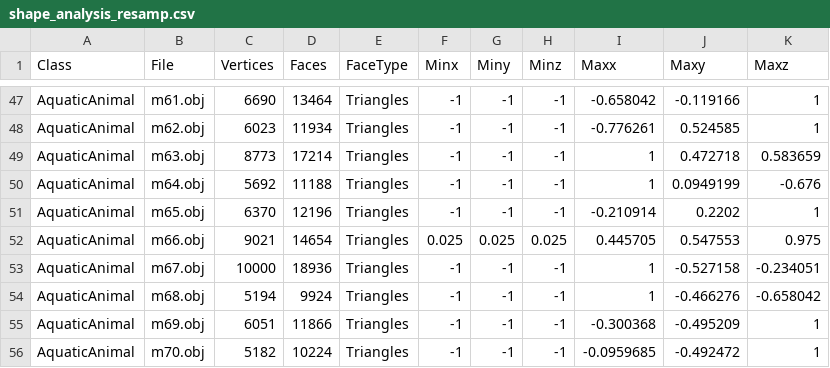
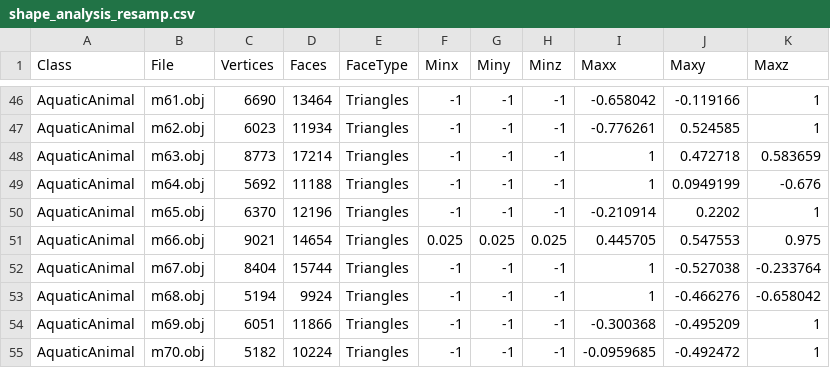
Before and after one commit to domdoesbu/MMR_Project, a CSV file: MMR_Project/shape_analysis_resamp.csv, drawn as a sheet; only a part is shown, gaps mark what is left out; the diff covers the shown part only.

```diff
--- a/MMR_Project/shape_analysis_resamp.csv
+++ b/MMR_Project/shape_analysis_resamp.csv
@@ -52,3 +51,3 @@ AquaticAnimal,m65.obj,6370,12196,"Triangles",-1,-1,-1,-0.210914,0.2202,1
 AquaticAnimal,m66.obj,9021,14654,"Triangles",0.025,0.025,0.025,0.445705,0.547553,0.975
-AquaticAnimal,m67.obj,10000,18936,"Triangles",-1,-1,-1,1,-0.527158,-0.234051
+AquaticAnimal,m67.obj,8404,15744,"Triangles",-1,-1,-1,1,-0.527038,-0.233764
 AquaticAnimal,m68.obj,5194,9924,"Triangles",-1,-1,-1,1,-0.466276,-0.658042
```
Also changed, not shown: 1 removed row and 66 edited cells elsewhere in this file, 29 other files.
